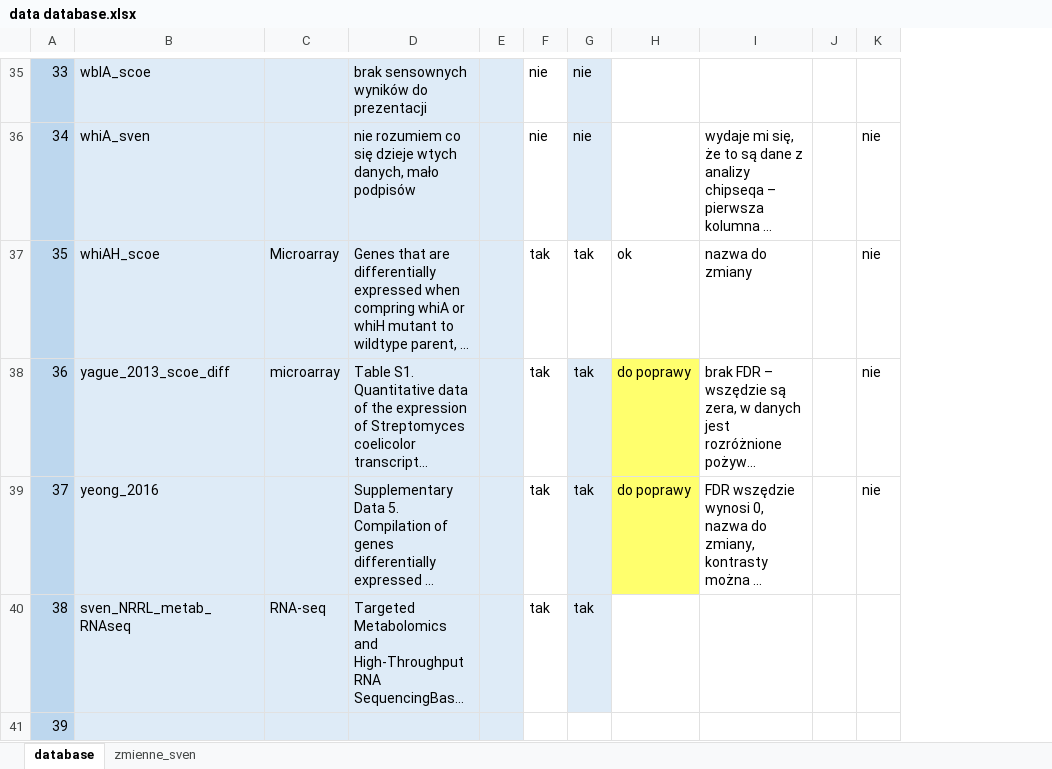
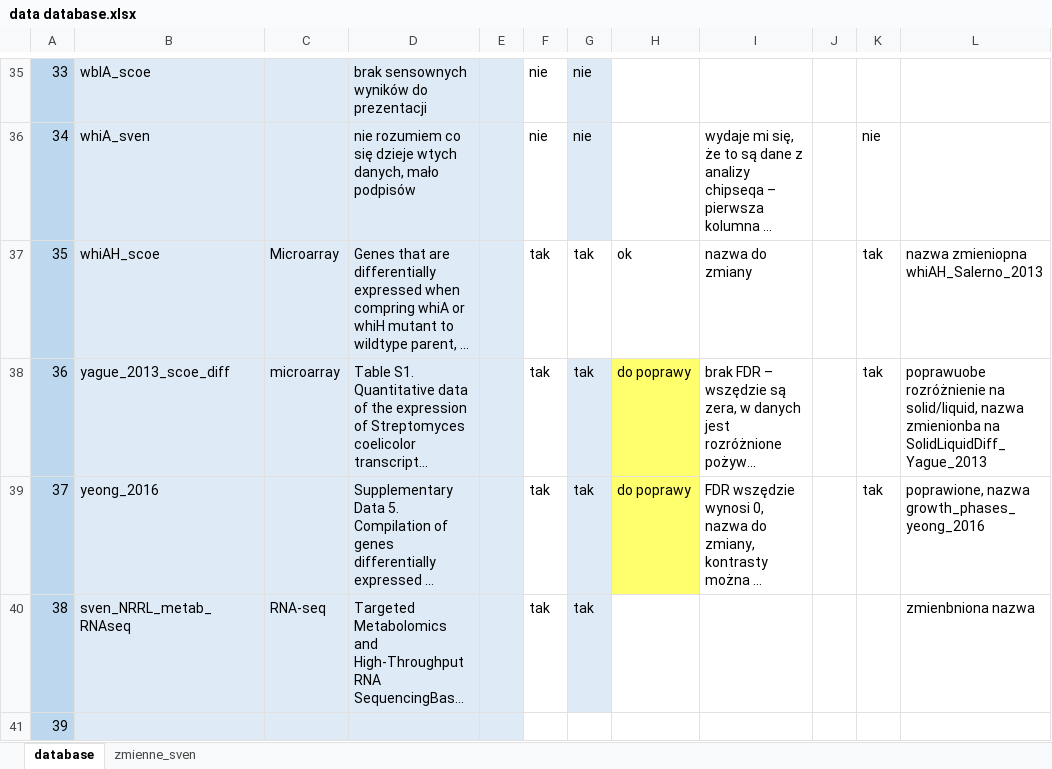
Before and after one commit to Majusz1320/projekt_mgr, an Excel workbook: datasets/data database.xlsx, sheet database, drawn as a sheet; only a part is shown, gaps mark what is left out; long unchanged cells end in …; values as stored, in another font and other column widths than the file's, no borders; conditional formats not drawn; the diff covers the shown part only; the diff names each change by its address in the sheet, - before the commit and + after, or states it on an @@ line.

Commit message:
23.02.2025 pozmieniane ogólnie UI aplikacji i jej nazwa; download ploty działają wszystkie; dane RNAseq i CHipseq mają sensowniejsze nazwwy; dodano opcje wczytania danych chipseq, ale nie w formacie bad tylko tekstowym oddzielonym tabulatorami, bo coś nie styka z wczytywaniem BEDów; intime-comp - do omówienia; poprawiony wykres chip-seq; przy zmianie gatunku, zmieniają się dostępne dane; Help&info, nie ruszone; dane poprawione według uwag w excelu;

```diff
--- a/datasets/data database.xlsx (sheet database)
+++ b/datasets/data database.xlsx (sheet database)
+column L, rows 37-40: nazwa zmieniopna whiAH_Salerno_2013 | poprawuobe rozróżnienie na solid/liquid, nazwa zmienionba na SolidLiquidDiff_Yague_2013 | poprawione, nazwa growth_phases_yeong_2016 | zmienbniona nazwa
-K37:K39: nie
+K37:K39: tak
```
Also changed, not shown: 17 edited cells elsewhere in this sheet, 47 other files.
